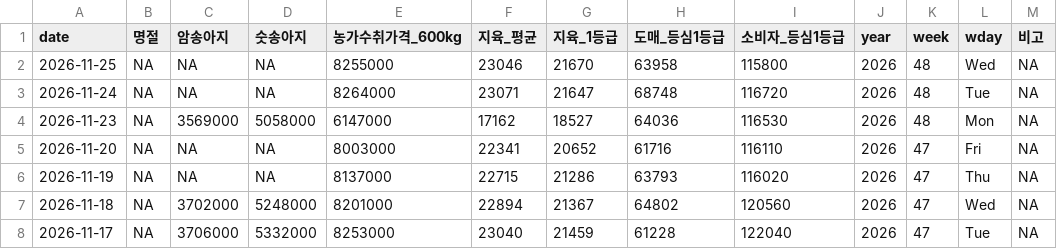
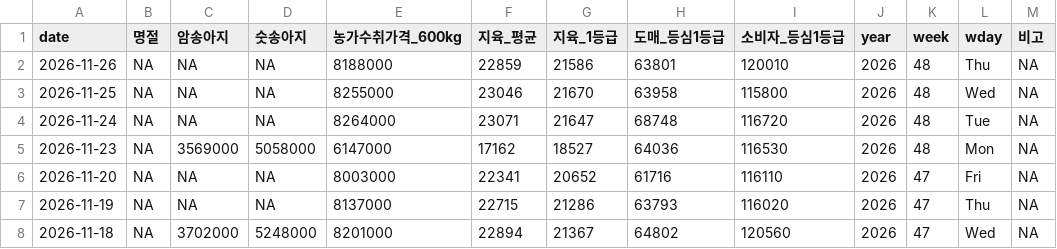
Before and after one commit to YoungjunNa/ekape-parsing, a CSV file: data_hanwoo_stock/hanwoo-stock.csv, drawn as a sheet; only a part is shown; the shorter side is filled out with more unchanged rows.

```diff
--- a/data_hanwoo_stock/hanwoo-stock.csv
+++ b/data_hanwoo_stock/hanwoo-stock.csv
@@ -1,2 +1,3 @@
 "date","명절","암송아지","숫송아지","농가수취가격_600kg","지육_평균","지육_1등급","도매_등심1등급","소비자_등심1등급","year","week","wday","비고"
+2026-11-26,NA,NA,NA,8188000,22859,21586,63801,120010,2026,48,"Thu",NA
 2026-11-25,NA,NA,NA,8255000,23046,21670,63958,115800,2026,48,"Wed",NA
```
Also changed, not shown: data_hanwoo_stock/hanwoo-forecast.csv, 2 other files.
